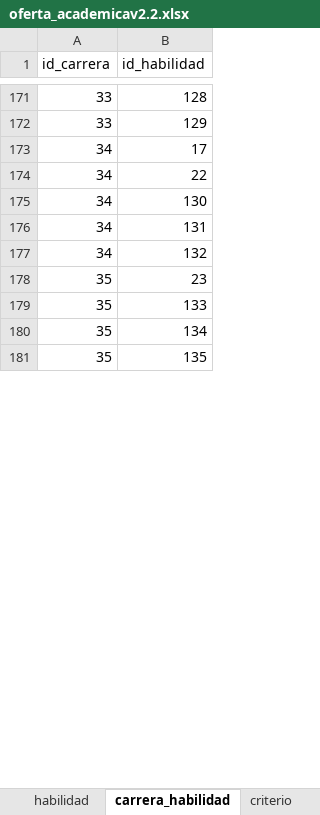
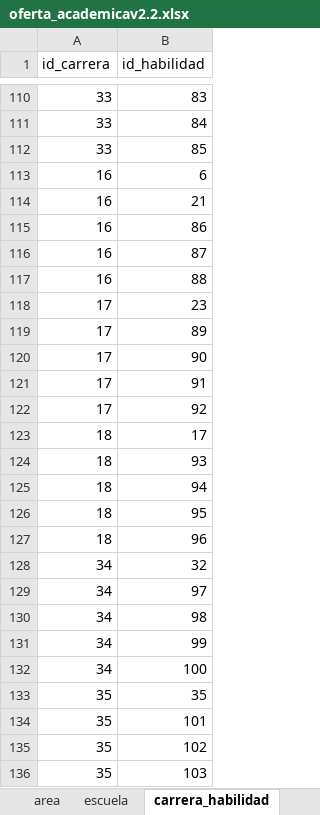
Before and after one commit to KillahBlitz/Athena, an Excel workbook: Scripts/python/layouts/oferta_academicav2.2.xlsx, sheet carrera_habilidad, drawn as a sheet; only a part is shown, gaps mark what is left out; values as stored, in another font and other column widths than the file's, no cell formats; addresses are those after the commit; the diff covers the shown part only; the diff names each change by its address in the sheet, - before the commit and + after, or states it on an @@ line.

```diff
--- a/Scripts/python/layouts/oferta_academicav2.2.xlsx (sheet carrera_habilidad)
+++ b/Scripts/python/layouts/oferta_academicav2.2.xlsx (sheet carrera_habilidad)
-B110 (id_habilidad): 128
+B110 (id_habilidad): 83
-B111 (id_habilidad): 129
+B111 (id_habilidad): 84
+row 112: 33 | 85
+row 113: 16 | 6
+row 114: 16 | 21
+row 115: 16 | 86
+row 116: 16 | 87
+row 117: 16 | 88
+row 118: 17 | 23
+row 119: 17 | 89
+row 120: 17 | 90
+row 121: 17 | 91
+row 122: 17 | 92
+row 123: 18 | 17
+row 124: 18 | 93
+row 125: 18 | 94
+row 126: 18 | 95
+row 127: 18 | 96
-B128 (id_habilidad): 17
+B128 (id_habilidad): 32
-B129 (id_habilidad): 22
+B129 (id_habilidad): 97
-B130 (id_habilidad): 130
+B130 (id_habilidad): 98
-B131 (id_habilidad): 131
+B131 (id_habilidad): 99
-B132 (id_habilidad): 132
+B132 (id_habilidad): 100
-B133 (id_habilidad): 23
+B133 (id_habilidad): 35
-B134 (id_habilidad): 133
+B134 (id_habilidad): 101
-B135 (id_habilidad): 134
+B135 (id_habilidad): 102
-B136 (id_habilidad): 135
+B136 (id_habilidad): 103
```
Also changed, not shown: 144 added rows, 160 removed rows, 6 moved rows and 99 edited cells elsewhere in this sheet, other sheet tabs, cell formats.
